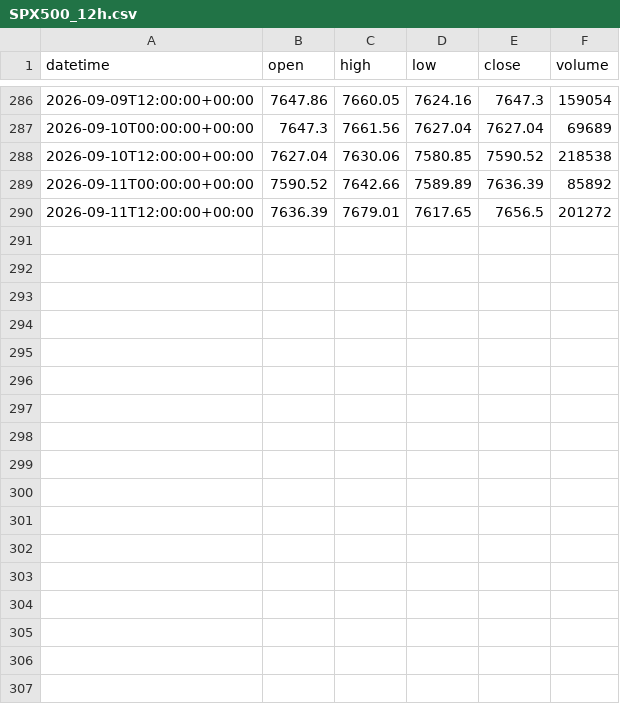
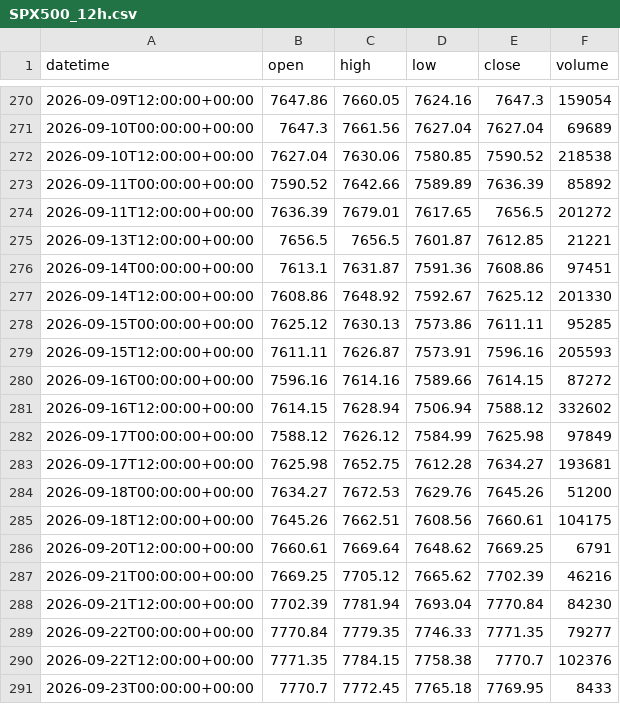
Before and after one commit to getdata-finance/spx500-12h-ohlcv-index-historical-data, a CSV file: SPX500_12h.csv, drawn as a sheet; only a part is shown, gaps mark what is left out; the diff covers the shown part only; the diff names each change by its address in the sheet, - before the commit and + after, or states it on an @@ line.

```diff
--- a/SPX500_12h.csv
+++ b/SPX500_12h.csv
+row 275: 2026-09-13T12:00:00+00:00 | 7656.5 | 7656.5 | 7601.87 | 7612.85 | 21221
+row 276: 2026-09-14T00:00:00+00:00 | 7613.1 | 7631.87 | 7591.36 | 7608.86 | 97451
+row 277: 2026-09-14T12:00:00+00:00 | 7608.86 | 7648.92 | 7592.67 | 7625.12 | 201330
+row 278: 2026-09-15T00:00:00+00:00 | 7625.12 | 7630.13 | 7573.86 | 7611.11 | 95285
+row 279: 2026-09-15T12:00:00+00:00 | 7611.11 | 7626.87 | 7573.91 | 7596.16 | 205593
+row 280: 2026-09-16T00:00:00+00:00 | 7596.16 | 7614.16 | 7589.66 | 7614.15 | 87272
+row 281: 2026-09-16T12:00:00+00:00 | 7614.15 | 7628.94 | 7506.94 | 7588.12 | 332602
+row 282: 2026-09-17T00:00:00+00:00 | 7588.12 | 7626.12 | 7584.99 | 7625.98 | 97849
+row 283: 2026-09-17T12:00:00+00:00 | 7625.98 | 7652.75 | 7612.28 | 7634.27 | 193681
+row 284: 2026-09-18T00:00:00+00:00 | 7634.27 | 7672.53 | 7629.76 | 7645.26 | 51200
+row 285: 2026-09-18T12:00:00+00:00 | 7645.26 | 7662.51 | 7608.56 | 7660.61 | 104175
+row 286: 2026-09-20T12:00:00+00:00 | 7660.61 | 7669.64 | 7648.62 | 7669.25 | 6791
+row 287: 2026-09-21T00:00:00+00:00 | 7669.25 | 7705.12 | 7665.62 | 7702.39 | 46216
+row 288: 2026-09-21T12:00:00+00:00 | 7702.39 | 7781.94 | 7693.04 | 7770.84 | 84230
+row 289: 2026-09-22T00:00:00+00:00 | 7770.84 | 7779.35 | 7746.33 | 7771.35 | 79277
+row 290: 2026-09-22T12:00:00+00:00 | 7771.35 | 7784.15 | 7758.38 | 7770.7 | 102376
+row 291: 2026-09-23T00:00:00+00:00 | 7770.7 | 7772.45 | 7765.18 | 7769.95 | 8433
```
Also changed, not shown: 16 removed rows elsewhere in this file, 1 other file.
